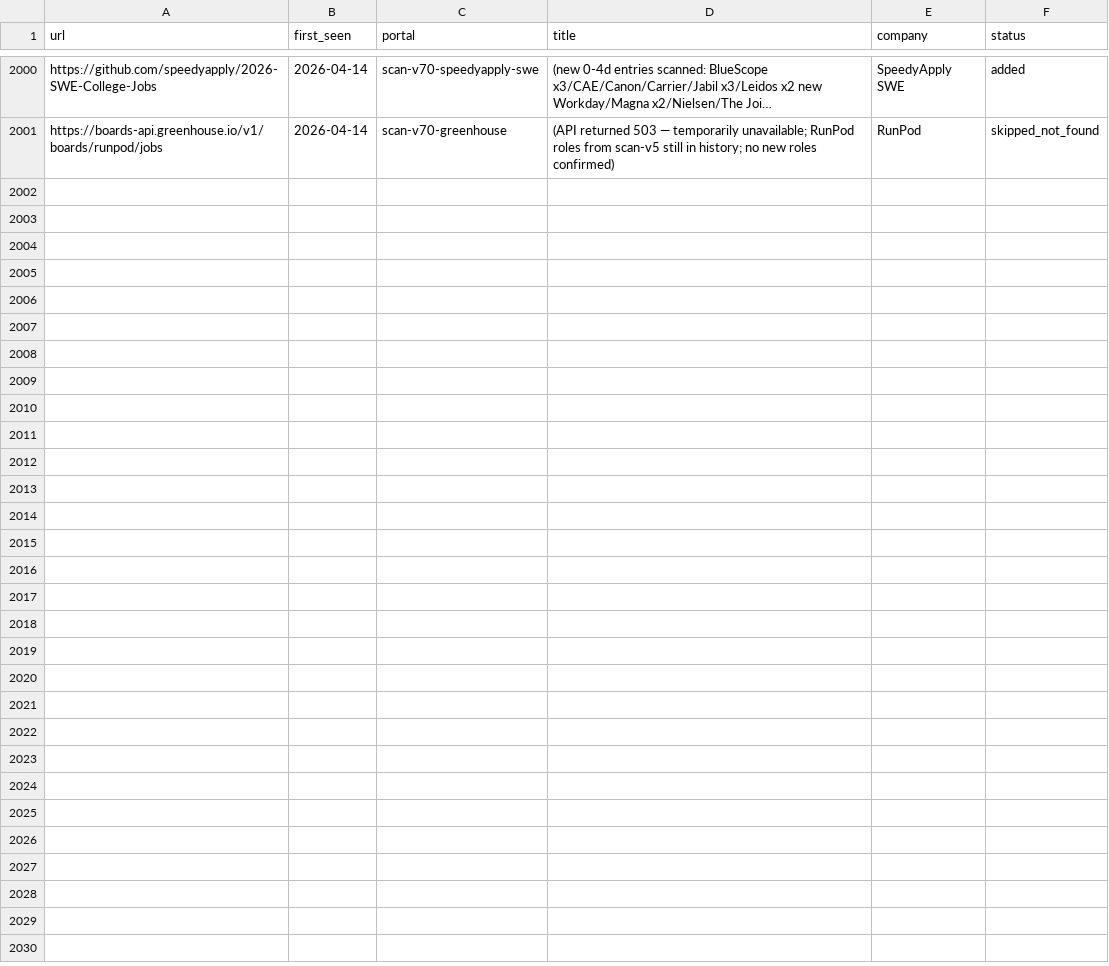
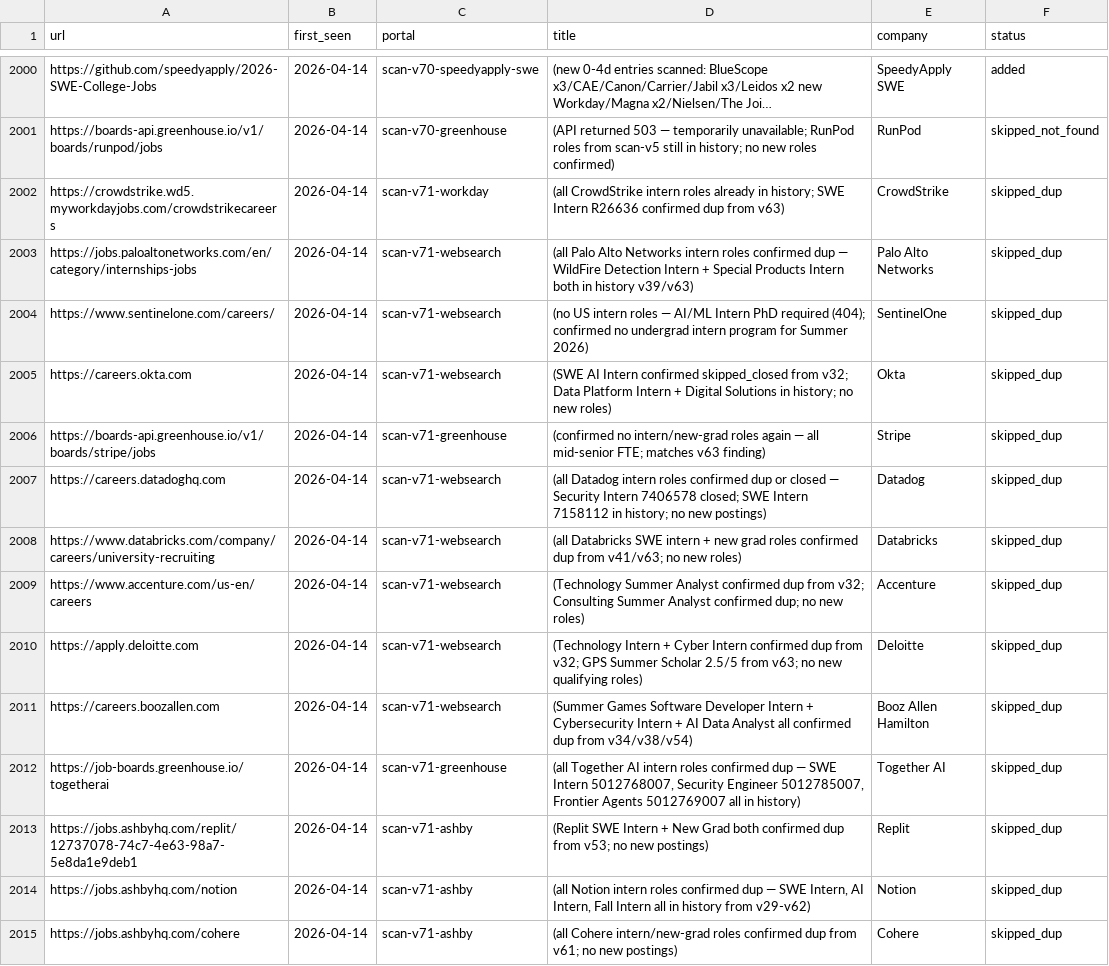
Before and after one commit to clmoon2/career-ops, a TSV file: data/scan-history.tsv, drawn as a sheet; only a part is shown, gaps mark what is left out; long unchanged cells end in …; the diff covers the shown part only; the diff names each change by its address in the sheet, - before the commit and + after, or states it on an @@ line.

```diff
--- a/data/scan-history.tsv
+++ b/data/scan-history.tsv
+row 2002: https://crowdstrike.wd5.myworkdayjobs.com/crowdstrikecareers | 2026-04-14 | scan-v71-workday | (all CrowdStrike intern roles already in history; SWE Intern R26636 confirmed dup from v63) | CrowdStrike | skipped_dup
+row 2003: https://jobs.paloaltonetworks.com/en/category/internships-jobs | 2026-04-14 | scan-v71-websearch | (all Palo Alto Networks intern roles confirmed dup — WildFire Detection Intern + Special Products Intern both in history v39/v63) | Palo Alto Networks | skipped_dup
+row 2004: https://www.sentinelone.com/careers/ | 2026-04-14 | scan-v71-websearch | (no US intern roles — AI/ML Intern PhD required (404); confirmed no undergrad intern program for Summer 2026) | SentinelOne | skipped_dup
+row 2005: https://careers.okta.com | 2026-04-14 | scan-v71-websearch | (SWE AI Intern confirmed skipped_closed from v32; Data Platform Intern + Digital Solutions in history; no new roles) | Okta | skipped_dup
+row 2006: https://boards-api.greenhouse.io/v1/boards/stripe/jobs | 2026-04-14 | scan-v71-greenhouse | (confirmed no intern/new-grad roles again — all mid-senior FTE; matches v63 finding) | Stripe | skipped_dup
+row 2007: https://careers.datadoghq.com | 2026-04-14 | scan-v71-websearch | (all Datadog intern roles confirmed dup or closed — Security Intern 7406578 closed; SWE Intern 7158112 in history; no new postings) | Datadog | skipped_dup
+row 2008: https://www.databricks.com/company/careers/university-recruiting | 2026-04-14 | scan-v71-websearch | (all Databricks SWE intern + new grad roles confirmed dup from v41/v63; no new roles) | Databricks | skipped_dup
+row 2009: https://www.accenture.com/us-en/careers | 2026-04-14 | scan-v71-websearch | (Technology Summer Analyst confirmed dup from v32; Consulting Summer Analyst confirmed dup; no new roles) | Accenture | skipped_dup
+row 2010: https://apply.deloitte.com | 2026-04-14 | scan-v71-websearch | (Technology Intern + Cyber Intern confirmed dup from v32; GPS Summer Scholar 2.5/5 from v63; no new qualifying roles) | Deloitte | skipped_dup
+row 2011: https://careers.boozallen.com | 2026-04-14 | scan-v71-websearch | (Summer Games Software Developer Intern + Cybersecurity Intern + AI Data Analyst all confirmed dup from v34/v38/v54) | Booz Allen Hamilton | skipped_dup
+row 2012: https://job-boards.greenhouse.io/togetherai | 2026-04-14 | scan-v71-greenhouse | (all Together AI intern roles confirmed dup — SWE Intern 5012768007, Security Engineer 5012785007, Frontier Agents 5012769007 all in history) | Together AI | skipped_dup
+row 2013: https://jobs.ashbyhq.com/replit/12737078-74c7-4e63-98a7-5e8da1e9deb1 | 2026-04-14 | scan-v71-ashby | (Replit SWE Intern + New Grad both confirmed dup from v53; no new postings) | Replit | skipped_dup
+row 2014: https://jobs.ashbyhq.com/notion | 2026-04-14 | scan-v71-ashby | (all Notion intern roles confirmed dup — SWE Intern, AI Intern, Fall Intern all in history from v29-v62) | Notion | skipped_dup
+row 2015: https://jobs.ashbyhq.com/cohere | 2026-04-14 | scan-v71-ashby | (all Cohere intern/new-grad roles confirmed dup from v61; no new postings) | Cohere | skipped_dup
```
Also changed, not shown: 13 added rows elsewhere in this file, 2 other files.
